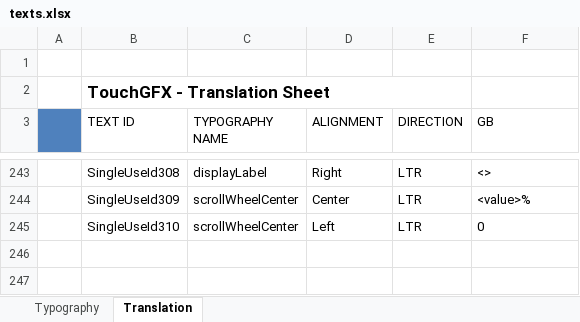
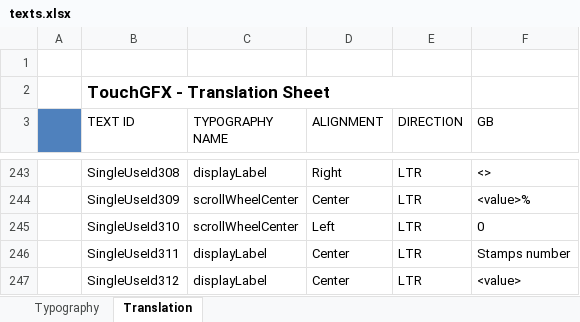
Before and after one commit to KacperJanowski98/STM32F7-TouchGFX-GUI-Time_counter, an Excel workbook: TouchGFX/assets/texts/texts.xlsx, sheet Translation, drawn as a sheet; only a part is shown, gaps mark what is left out; values as stored, in another font and other column widths than the file's, no borders; the diff names each change by its address in the sheet, - before the commit and + after, or states it on an @@ line.

Commit message:
Display unit in time graph.

```diff
--- a/TouchGFX/assets/texts/texts.xlsx (sheet Translation)
+++ b/TouchGFX/assets/texts/texts.xlsx (sheet Translation)
+row 246:  | SingleUseId311 | displayLabel | Center | LTR | Stamps number
+row 247:  | SingleUseId312 | displayLabel | Center | LTR | <value>
```
Also changed, not shown: 16 other files.
